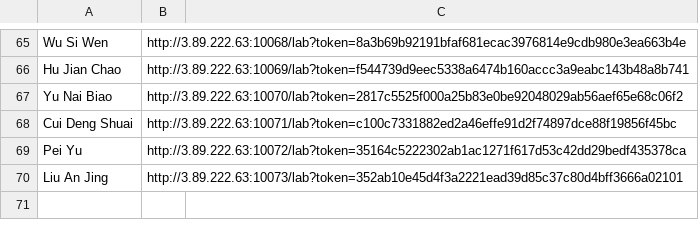
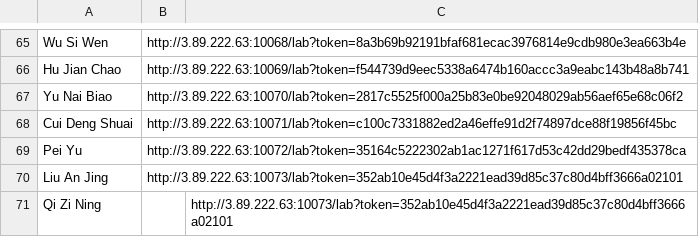
Before and after one commit to statgenetics/statgen-courses, a CSV file: .github/workflows/shenzhen_2024.csv, drawn as a sheet; only a part is shown, gaps mark what is left out; the diff names each change by its address in the sheet, - before the commit and + after, or states it on an @@ line.

Commit message:
Update shenzhen_2024.csv

```diff
--- a/.github/workflows/shenzhen_2024.csv
+++ b/.github/workflows/shenzhen_2024.csv
+row 71: Qi Zi Ning |  | http://3.89.222.63:10073/lab?token=352ab10e45d4f3a2221ead39d85c37c80d4bff3666a02101
```
